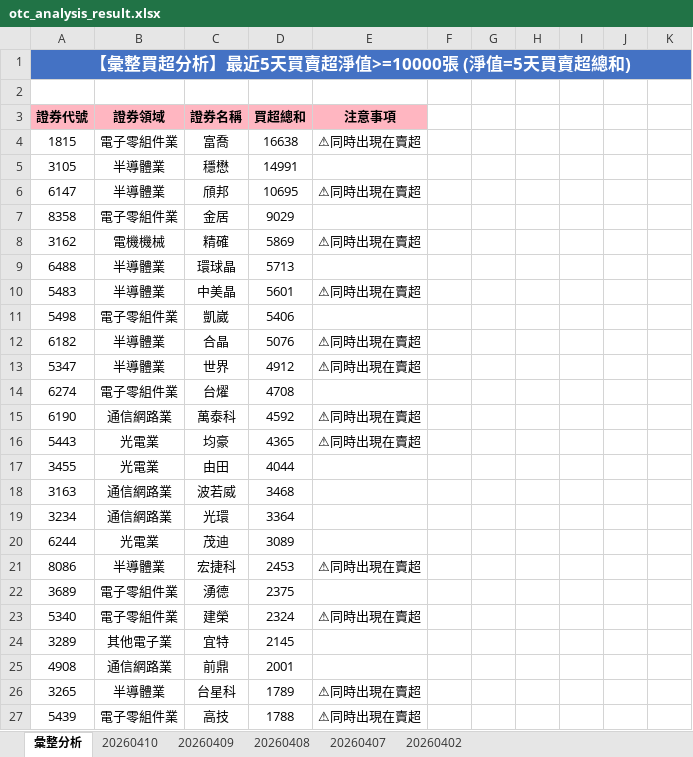
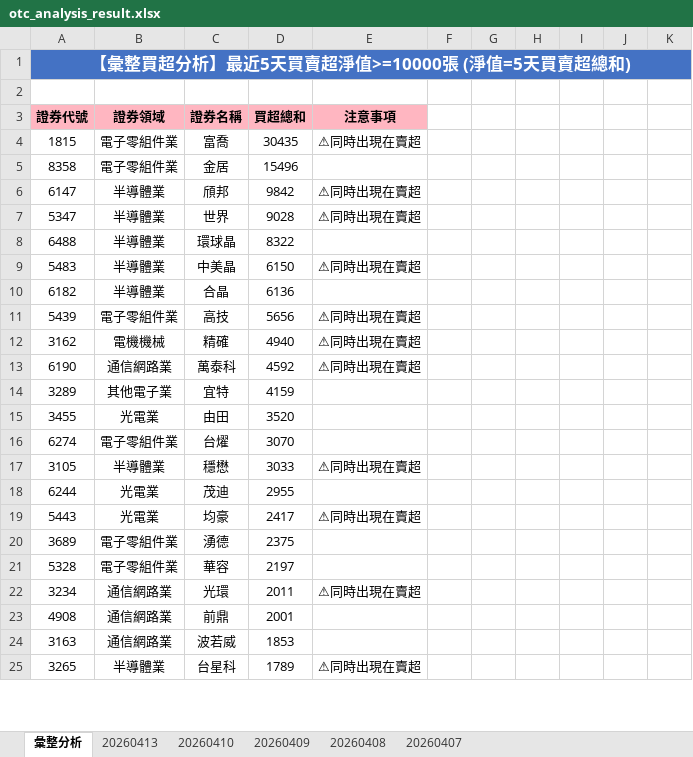
Before and after one commit to ccupcpop/GetDailyStock, an Excel workbook: StockInfo/otc_analysis_result.xlsx, sheet 彙整分析, drawn as a sheet; only a part is shown; values as stored, in another font and other column widths than the file's, no borders; removed rows and columns are numbered as before the commit, all else as after; the diff covers the shown part only; the diff names each change by its address in the sheet, - before the commit and + after, or states it on an @@ line.

```diff
--- a/StockInfo/otc_analysis_result.xlsx (sheet 彙整分析)
+++ b/StockInfo/otc_analysis_result.xlsx (sheet 彙整分析)
-sheet tab: 20260402
+sheet tab: 20260413
-D4: 16638
+D4: 30435
-row 5: 3105 | 半導體業 | 穩懋 | 14991
+row 5: 8358 | 電子零組件業 | 金居 | 15496
-D6: 10695
+D6: 9842
-row 7: 8358 | 電子零組件業 | 金居 | 9029
-row 8: 3162 | 電機機械 | 精確 | 5869 | ⚠同時出現在賣超
+row 7: 5347 | 半導體業 | 世界 | 9028 | ⚠同時出現在賣超
-D8: 5713
+D8: 8322
-D9: 5601
+D9: 6150
-row 11: 5498 | 電子零組件業 | 凱崴 | 5406
-D10: 5076
+D10: 6136
-E10: ⚠同時出現在賣超
+E10: (empty)
-row 13: 5347 | 半導體業 | 世界 | 4912 | ⚠同時出現在賣超
-row 14: 6274 | 電子零組件業 | 台燿 | 4708
+row 11: 5439 | 電子零組件業 | 高技 | 5656 | ⚠同時出現在賣超
+row 12: 3162 | 電機機械 | 精確 | 4940 | ⚠同時出現在賣超
-row 16: 5443 | 光電業 | 均豪 | 4365 | ⚠同時出現在賣超
+row 14: 3289 | 其他電子業 | 宜特 | 4159
-D15: 4044
+D15: 3520
-row 18: 3163 | 通信網路業 | 波若威 | 3468
-row 19: 3234 | 通信網路業 | 光環 | 3364
+row 16: 6274 | 電子零組件業 | 台燿 | 3070
+row 17: 3105 | 半導體業 | 穩懋 | 3033 | ⚠同時出現在賣超
-D18: 3089
+D18: 2955
-row 21: 8086 | 半導體業 | 宏捷科 | 2453 | ⚠同時出現在賣超
+row 19: 5443 | 光電業 | 均豪 | 2417 | ⚠同時出現在賣超
-row 23: 5340 | 電子零組件業 | 建榮 | 2324 | ⚠同時出現在賣超
-row 24: 3289 | 其他電子業 | 宜特 | 2145
+row 21: 5328 | 電子零組件業 | 華容 | 2197
+row 22: 3234 | 通信網路業 | 光環 | 2011 | ⚠同時出現在賣超
+row 24: 3163 | 通信網路業 | 波若威 | 1853
-row 27: 5439 | 電子零組件業 | 高技 | 1788 | ⚠同時出現在賣超
```
Also changed, not shown: 58 added rows, 53 removed rows and 49 edited cells elsewhere in this sheet, sheet 20260410, StockInfo/tse_analysis_result.xlsx, 12 other files.
